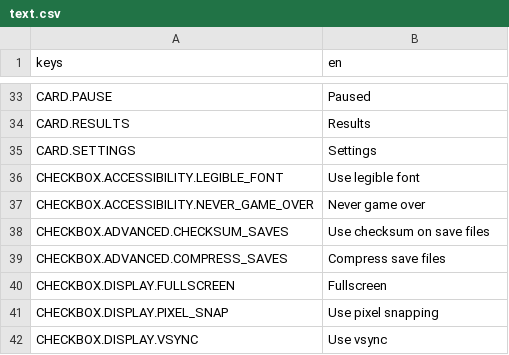
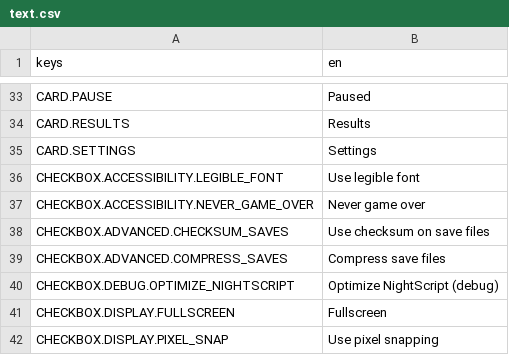
Before and after one commit to krobbi/coldest-night, a CSV file: src/assets/translations/text.csv, drawn as a sheet; only a part is shown, gaps mark what is left out; the shorter side is filled out with more unchanged rows; the diff names each change by its address in the sheet, - before the commit and + after, or states it on an @@ line.

Commit message:
NightScript optimizations
Use semantic versioning for Coldest Night Development Toolkit.
Add halt threading and block deduplication optimizations to NightScript compiler.
Add optimize parameter to NightScript compiler.
Add debug.optimize_nightscript configuration value.
Add bytecode disassembly to NightScript compiler test scene.

```diff
--- a/src/assets/translations/text.csv
+++ b/src/assets/translations/text.csv
+row 40: CHECKBOX.DEBUG.OPTIMIZE_NIGHTSCRIPT | Optimize NightScript (debug)
```
Also changed, not shown: 7 other files.
